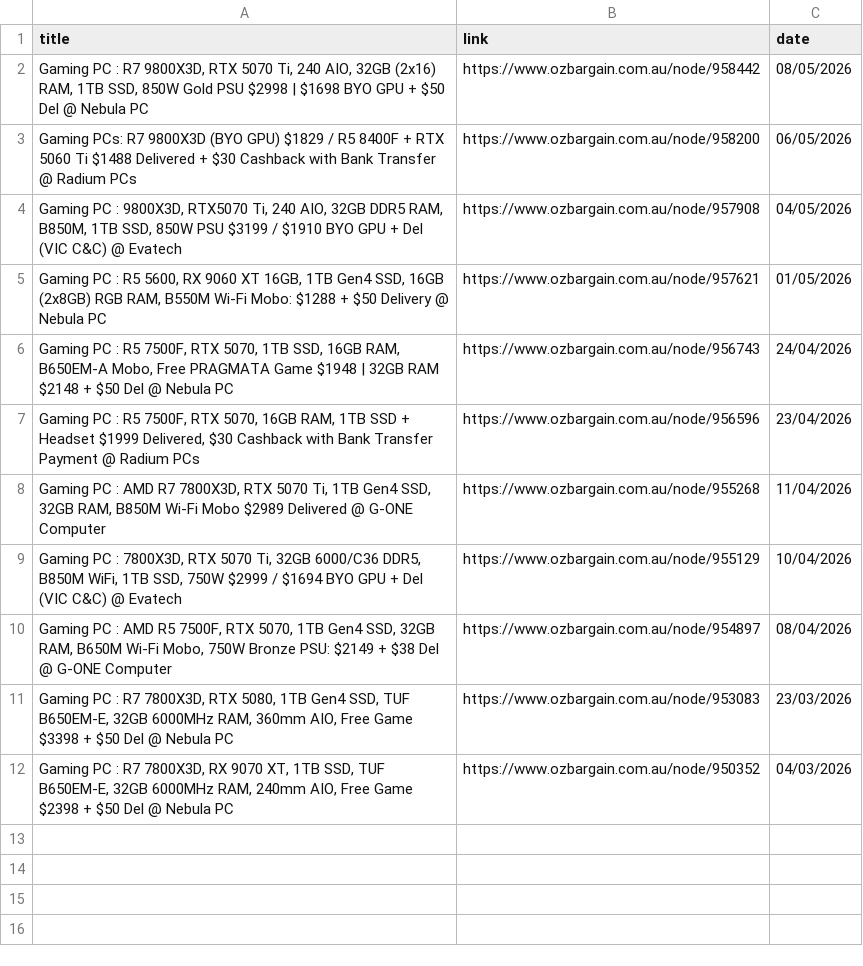
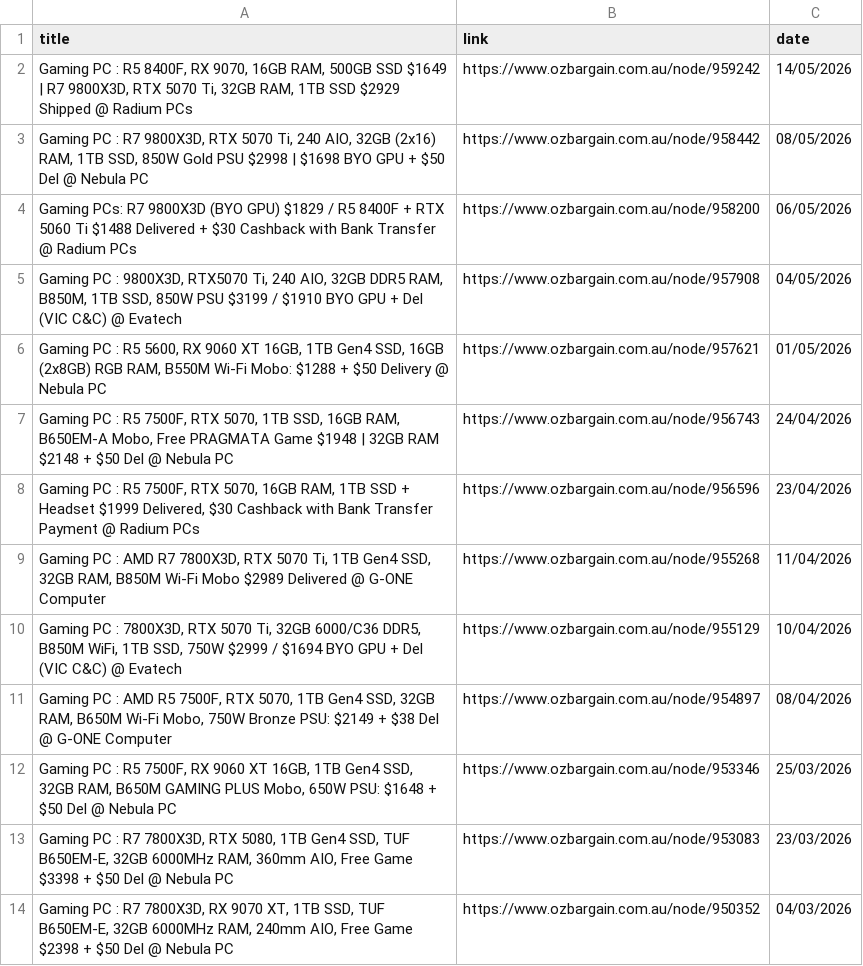
Before and after one commit to jojo-data/ozbargain-tracker, a CSV file: data/posts/gaming_pc.csv, drawn as a sheet; the diff names each change by its address in the sheet, - before the commit and + after, or states it on an @@ line.

```diff
--- a/data/posts/gaming_pc.csv
+++ b/data/posts/gaming_pc.csv
+row 2: Gaming PC : R5 8400F, RX 9070, 16GB RAM, 500GB SSD $1649 | R7 9800X3D, RTX 5070 Ti, 32GB RAM, 1TB SSD $2929 Shipped @ Radium PCs | https://www.ozbargain.com.au/node/959242 | 14/05/2026
+row 12: Gaming PC : R5 7500F, RX 9060 XT 16GB, 1TB Gen4 SSD, 32GB RAM, B650M GAMING PLUS Mobo, 650W PSU: $1648 + $50 Del @ Nebula PC | https://www.ozbargain.com.au/node/953346 | 25/03/2026
```
